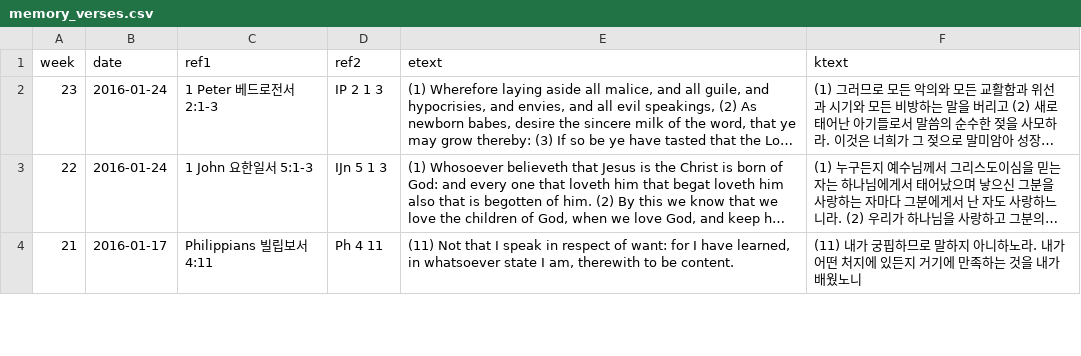
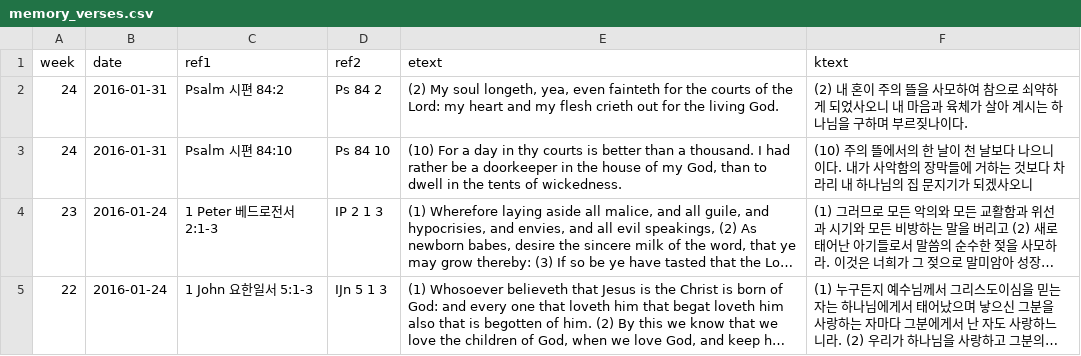
Before and after one commit to Hohyun/IIBC_Weekly_Verses, a CSV file: memory_verses.csv, drawn as a sheet; only a part is shown; the shorter side is filled out with more unchanged rows; long unchanged cells end in …; the diff names each change by its address in the sheet, - before the commit and + after, or states it on an @@ line.

Commit message:
verses updated

```diff
--- a/memory_verses.csv
+++ b/memory_verses.csv
+row 2: 24 | 2016-01-31 | Psalm 시편 84:2 | Ps 84 2 | (2) My soul longeth, yea, even fainteth for the courts of the Lord: my heart and my flesh crieth out for the living God. | (2) 내 혼이 주의 뜰을 사모하여 참으로 쇠약하게 되었사오니 내 마음과 육체가 살아 계시는 하나님을 구하며 부르짖나이다.
+row 3: 24 | 2016-01-31 | Psalm 시편 84:10 | Ps 84 10 | (10) For a day in thy courts is better than a thousand. I had rather be a doorkeeper in the house of my God, than to dwell in the tents of wickedness. | (10) 주의 뜰에서의 한 날이 천 날보다 나으니이다. 내가 사악함의 장막들에 거하는 것보다 차라리 내 하나님의 집 문지기가 되겠사오니
```
